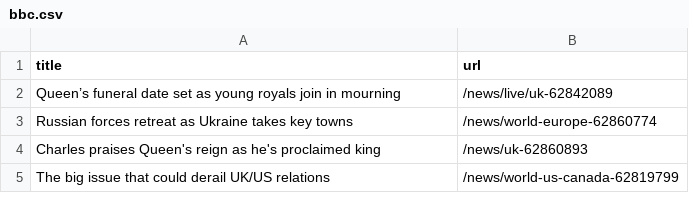
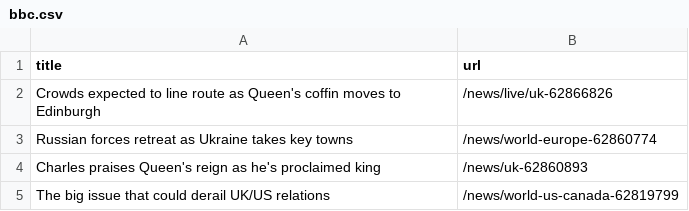
Before and after one commit to AyukaAK/automatic-scraper-bbc, a CSV file: bbc.csv, drawn as a sheet; only a part is shown; removed rows and columns are numbered as before the commit, all else as after; the diff names each change by its address in the sheet, - before the commit and + after, or states it on an @@ line.

```diff
--- a/bbc.csv
+++ b/bbc.csv
-row 2: Queen’s funeral date set as young royals join in mourning | /news/live/uk-62842089
+row 2: Crowds expected to line route as Queen's coffin moves to Edinburgh | /news/live/uk-62866826
```
